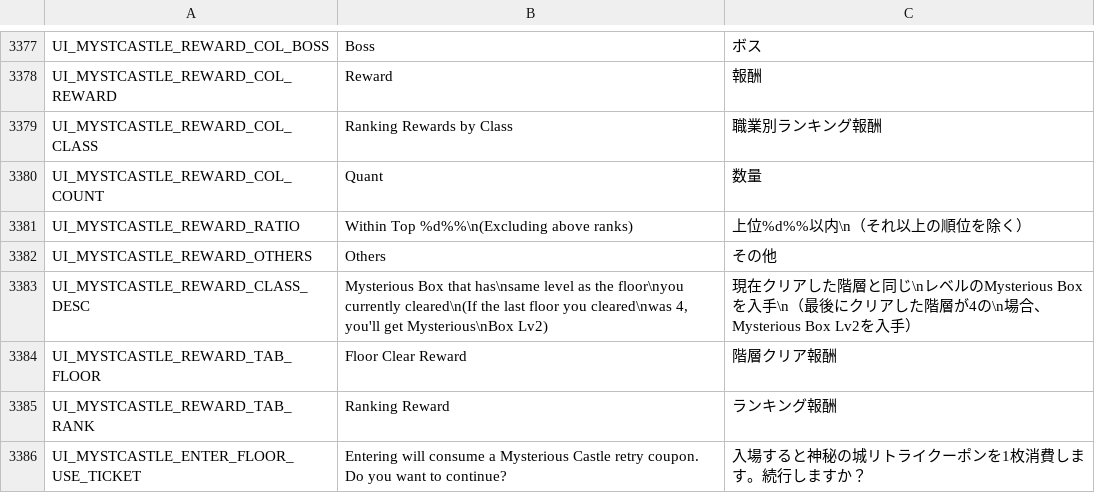
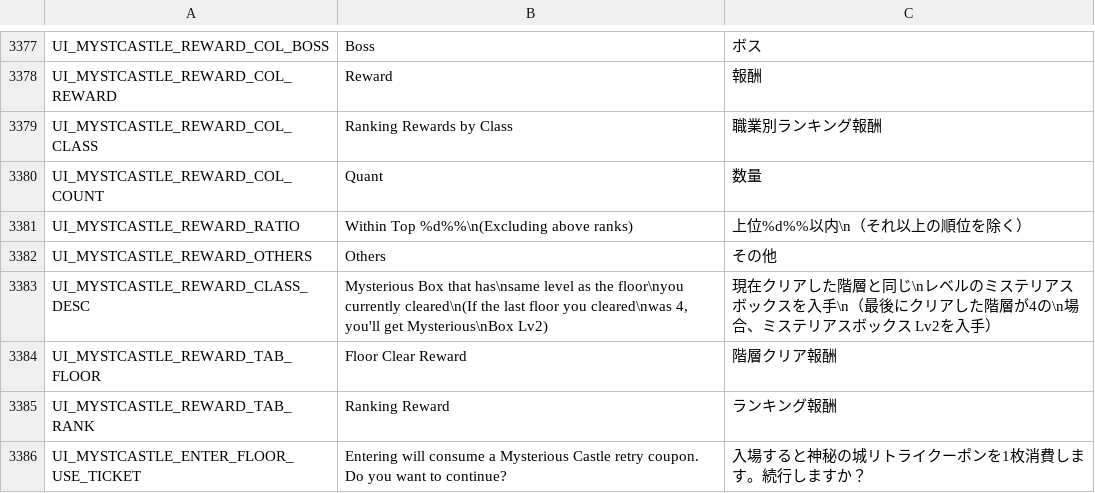
Before and after one commit to rica-augur/Flyff-Universe-Translations, a CSV file: Japanese/UI.csv, drawn as a sheet; only a part is shown, gaps mark what is left out.

Commit message:
[Japanese] Fix untranslated Mysterious Box text in UI.csv
Replaces leftover English "Mysterious Box" with the established
katakana translation used in Items.csv, and records the term in the
glossary for future consistency.

```diff
--- a/Japanese/UI.csv
+++ b/Japanese/UI.csv
@@ -3382,3 +3382,3 @@ UI_MYSTCASTLE_REWARD_RATIO,Within Top %d%%\n(Excluding above ranks),上位%d%%
 UI_MYSTCASTLE_REWARD_OTHERS,Others,その他
-UI_MYSTCASTLE_REWARD_CLASS_DESC,"Mysterious Box that has\nsame level as the floor\nyou currently cleared\n(If the last floor you cleared\nwas 4, you'll get Mysterious\nBox Lv2)",現在クリアした階層と同じ\nレベルのMysterious Boxを入手\n（最後にクリアした階層が4の\n場合、Mysterious Box Lv2を入手）
+UI_MYSTCASTLE_REWARD_CLASS_DESC,"Mysterious Box that has\nsame level as the floor\nyou currently cleared\n(If the last floor you cleared\nwas 4, you'll get Mysterious\nBox Lv2)",現在クリアした階層と同じ\nレベルのミステリアスボックスを入手\n（最後にクリアした階層が4の\n場合、ミステリアスボックス Lv2を入手）
 UI_MYSTCASTLE_REWARD_TAB_FLOOR,Floor Clear Reward,階層クリア報酬
```
Also changed, not shown: 1 other file.
